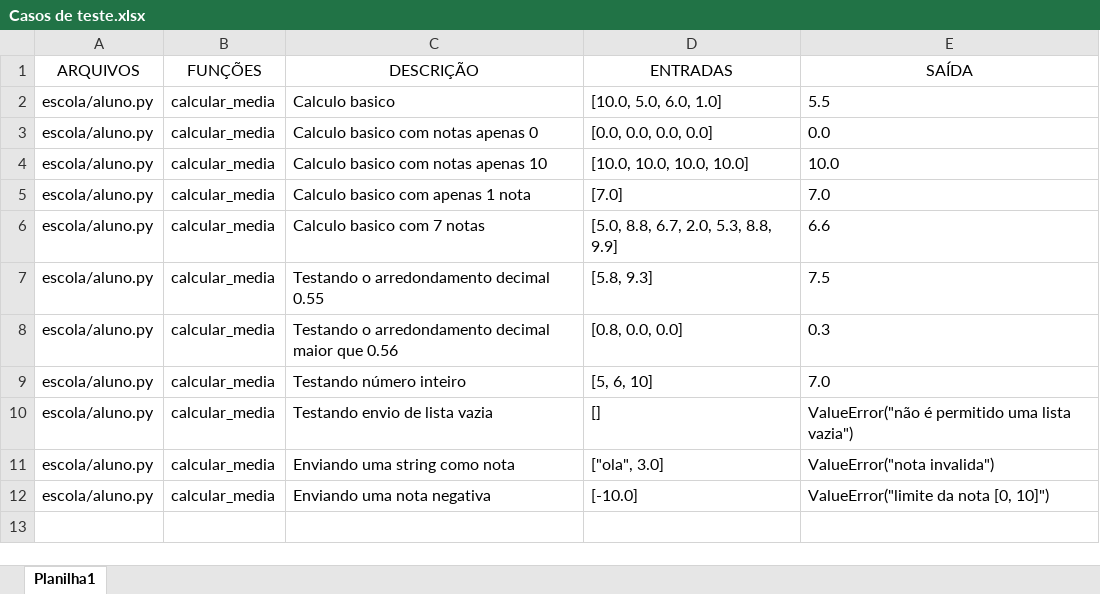
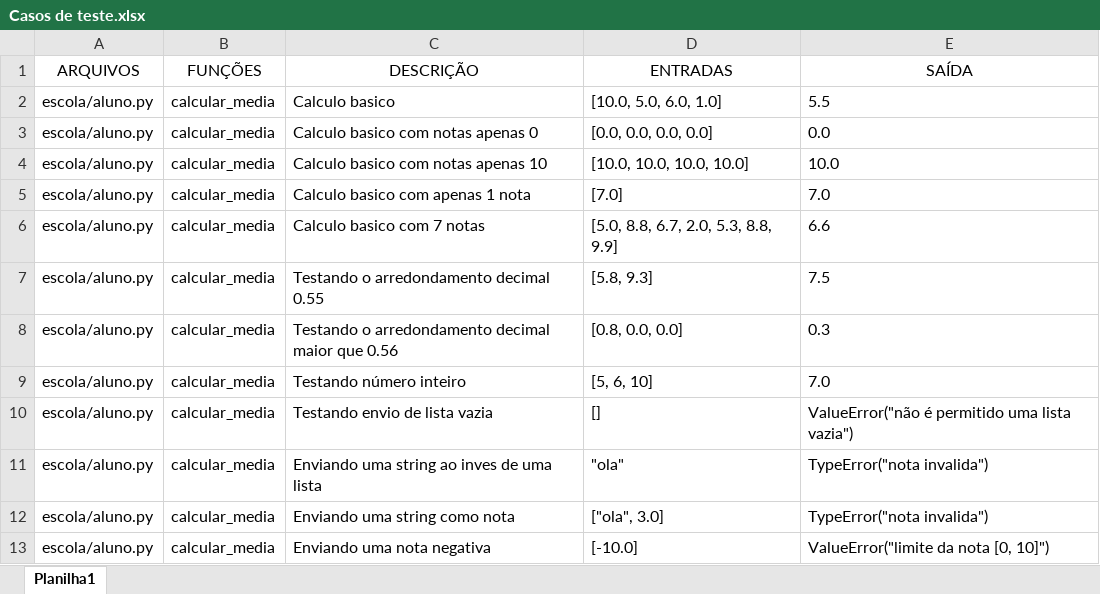
Before and after one commit to AlexStocco-SENAI/escola_pytest, an Excel workbook: Casos de teste.xlsx, sheet Planilha1, drawn as a sheet; values as stored, in another font and other column widths than the file's, no borders; table styles not drawn; addresses are those after the commit; the diff names each change by its address in the sheet, - before the commit and + after, or states it on an @@ line.

```diff
--- a/Casos de teste.xlsx (sheet Planilha1)
+++ b/Casos de teste.xlsx (sheet Planilha1)
+row 11: escola/aluno.py | calcular_media | Enviando uma string ao inves de uma lista | "ola" | TypeError("nota invalida")
-E12 (SAÍDA): ValueError("nota invalida")
+E12 (SAÍDA): TypeError("nota invalida")
```
Also changed, not shown: 4 other files.
